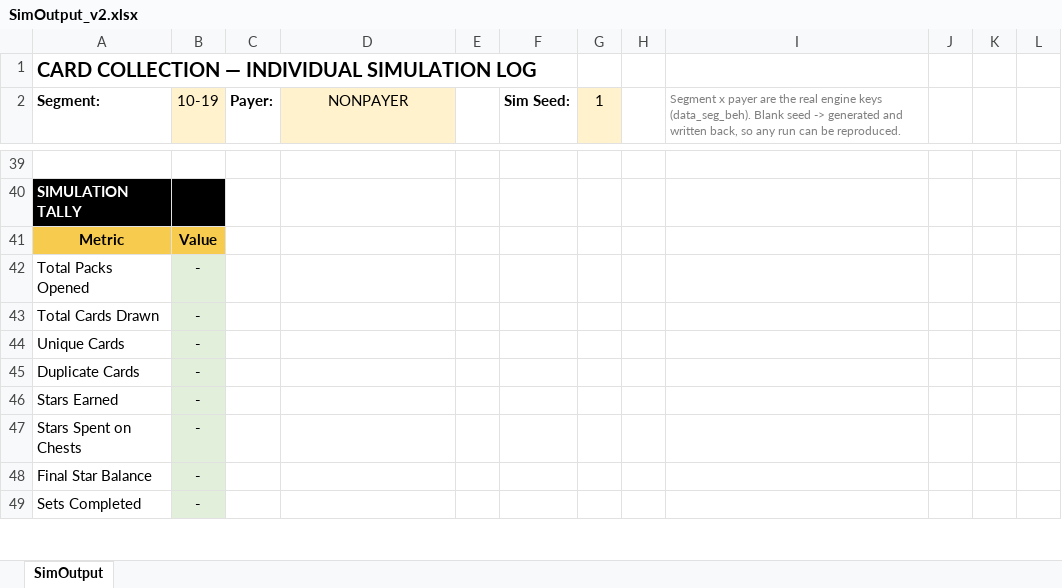
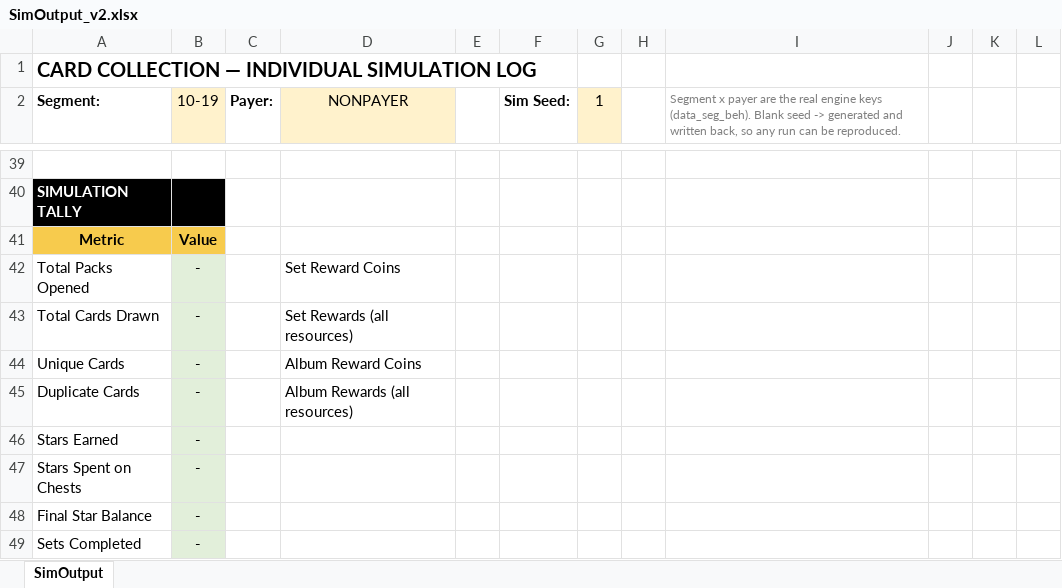
Before and after one commit to Teatree/r_live_ops_2, an Excel workbook: display/SimOutput_v2.xlsx, sheet SimOutput, drawn as a sheet; only a part is shown, gaps mark what is left out; values as stored, in another font and other column widths than the file's, no borders; the diff names each change by its address in the sheet, - before the commit and + after, or states it on an @@ line.

```diff
--- a/display/SimOutput_v2.xlsx (sheet SimOutput)
+++ b/display/SimOutput_v2.xlsx (sheet SimOutput)
-D42 (NONPAYER): (empty)
+D42 (NONPAYER): Set Reward Coins
-D43 (NONPAYER): (empty)
+D43 (NONPAYER): Set Rewards (all resources)
-D44 (NONPAYER): (empty)
+D44 (NONPAYER): Album Reward Coins
-D45 (NONPAYER): (empty)
+D45 (NONPAYER): Album Rewards (all resources)
```
Also changed, not shown: 3 other files.
